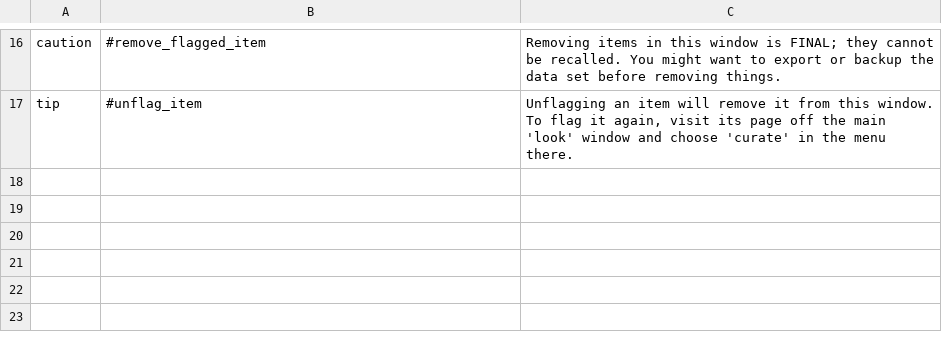
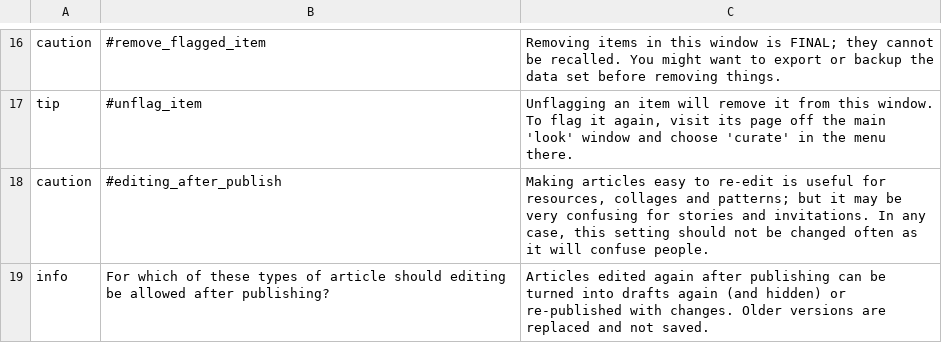
Before and after one commit to cfkurtz/rakontu, a CSV file: Rakontu/help.csv, drawn as a sheet; only a part is shown, gaps mark what is left out; the diff names each change by its address in the sheet, - before the commit and + after, or states it on an @@ line.

Commit message:
Keep forgetting to check this in; as I am not using Eclipse to edit it, I have to keep refreshing it.

```diff
--- a/Rakontu/help.csv
+++ b/Rakontu/help.csv
+row 18: caution | #editing_after_publish | Making articles easy to re-edit is useful for resources, collages and patterns; but it may be very confusing for stories and invitations. In any case, this setting should not be changed often as it will confuse people.
+row 19: info | For which of these types of article should editing be allowed after publishing? | Articles edited again after publishing can be turned into drafts again (and hidden) or re-published with changes. Older versions are replaced and not saved.
```
